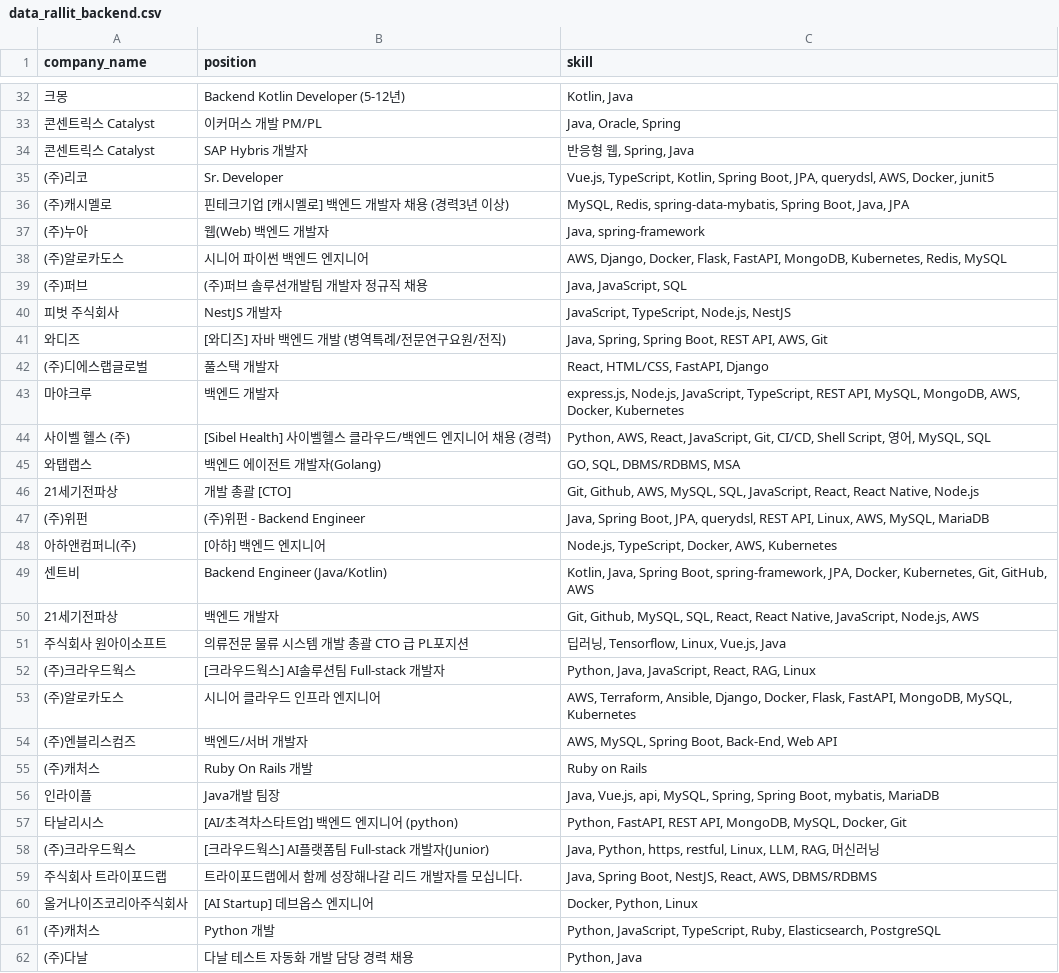
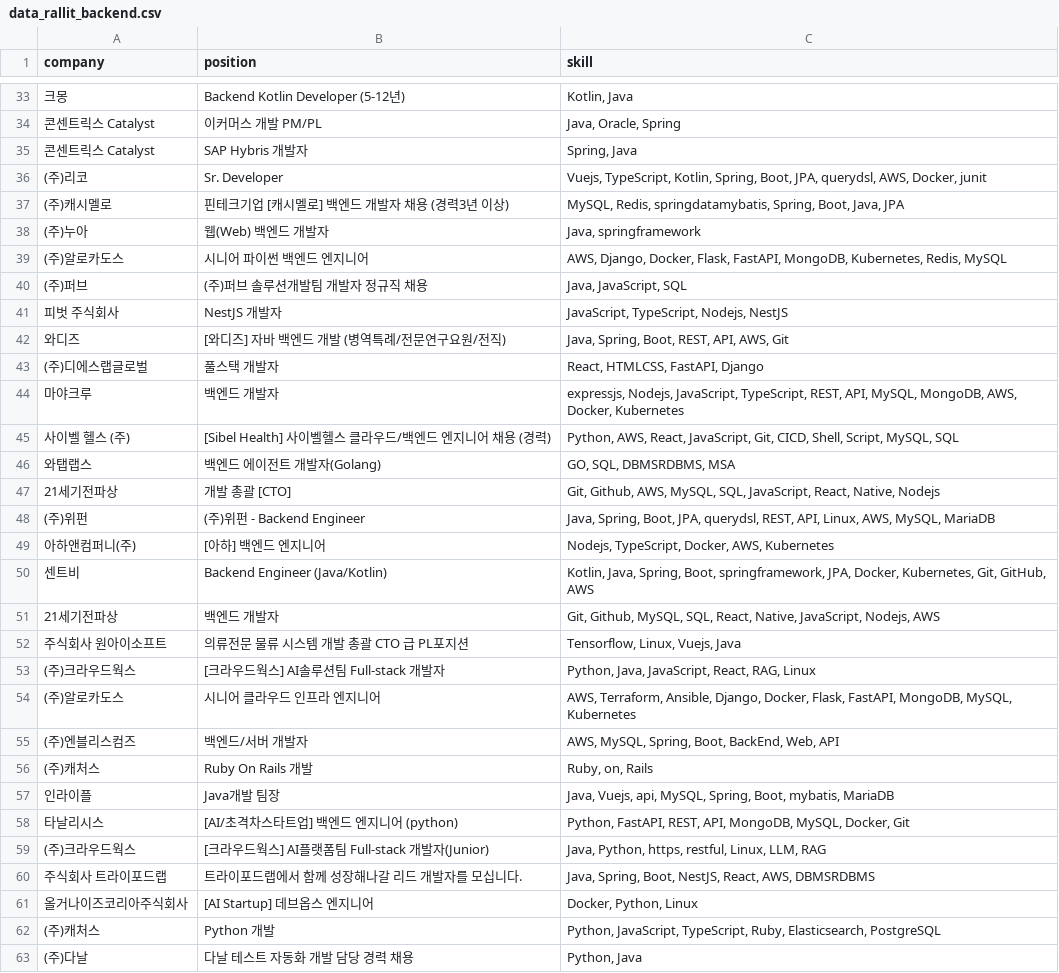
Before and after one commit to oyushik/techstack-web-dashboard, a CSV file: data/data_rallit_backend.csv, drawn as a sheet; only a part is shown, gaps mark what is left out; addresses are those after the commit; the diff covers the shown part only; the diff names each change by its address in the sheet, - before the commit and + after, or states it on an @@ line.

```diff
--- a/data/data_rallit_backend.csv
+++ b/data/data_rallit_backend.csv
-A1: company_name
+A1: company
-C35 (skill): 반응형 웹, Spring, Java
+C35 (skill): Spring, Java
-C36 (skill): Vue.js, TypeScript, Kotlin, Spring Boot, JPA, querydsl, AWS, Docker, junit5
+C36 (skill): Vuejs, TypeScript, Kotlin, Spring, Boot, JPA, querydsl, AWS, Docker, junit
-C37 (skill): MySQL, Redis, spring-data-mybatis, Spring Boot, Java,…
+C37 (skill): MySQL, Redis, springdatamybatis, Spring, Boot, Java,…
-C38 (skill): Java, spring-framework
+C38 (skill): Java, springframework
-C41 (skill): JavaScript, TypeScript, Node.js, NestJS
+C41 (skill): JavaScript, TypeScript, Nodejs, NestJS
-C42 (skill): Java, Spring, Spring Boot, REST API, AWS, Git
+C42 (skill): Java, Spring, Boot, REST, API, AWS, Git
-C43 (skill): React, HTML/CSS, FastAPI, Django
+C43 (skill): React, HTMLCSS, FastAPI, Django
-C44 (skill): express.js, Node.js, JavaScript, TypeScript, REST API, MySQL,…
+C44 (skill): expressjs, Nodejs, JavaScript, TypeScript, REST, API, MySQL,…
-C45 (skill): …JavaScript, Git, CI/CD, Shell Script, 영어, MySQL, SQL
+C45 (skill): …JavaScript, Git, CICD, Shell, Script, MySQL, SQL
-C46 (skill): GO, SQL, DBMS/RDBMS, MSA
+C46 (skill): GO, SQL, DBMSRDBMS, MSA
-C47 (skill): …JavaScript, React, React Native, Node.js
+C47 (skill): …JavaScript, React, Native, Nodejs
-C48 (skill): Java, Spring Boot, JPA, querydsl, REST API, Linux,…
+C48 (skill): Java, Spring, Boot, JPA, querydsl, REST, API, Linux,…
-C49 (skill): Node.js, TypeScript, Docker, AWS, Kubernetes
+C49 (skill): Nodejs, TypeScript, Docker, AWS, Kubernetes
-C50 (skill): Kotlin, Java, Spring Boot, spring-framework, JPA, Docker,…
+C50 (skill): Kotlin, Java, Spring, Boot, springframework, JPA, Docker,…
-C51 (skill): …SQL, React, React Native, JavaScript, Node.js, AWS
+C51 (skill): …SQL, React, Native, JavaScript, Nodejs, AWS
-C52 (skill): 딥러닝, Tensorflow, Linux, Vue.js, Java
+C52 (skill): Tensorflow, Linux, Vuejs, Java
-C55 (skill): AWS, MySQL, Spring Boot, Back-End, Web API
+C55 (skill): AWS, MySQL, Spring, Boot, BackEnd, Web, API
-C56 (skill): Ruby on Rails
+C56 (skill): Ruby, on, Rails
-C57 (skill): Java, Vue.js, api, MySQL, Spring, Spring Boot, mybatis,…
+C57 (skill): Java, Vuejs, api, MySQL, Spring, Boot, mybatis,…
-C58 (skill): Python, FastAPI, REST API, MongoDB,…
+C58 (skill): Python, FastAPI, REST, API, MongoDB,…
-C59 (skill): …Linux, LLM, RAG, 머신러닝
+C59 (skill): …Linux, LLM, RAG
-C60 (skill): Java, Spring Boot, NestJS, React, AWS, DBMS/RDBMS
+C60 (skill): Java, Spring, Boot, NestJS, React, AWS, DBMSRDBMS
```
Also changed, not shown: 2 added rows, 2 removed rows and 81 edited cells elsewhere in this file, data/data_jumpit_backend.csv, data/data_jumpit_frontend.csv, 15 other files.
